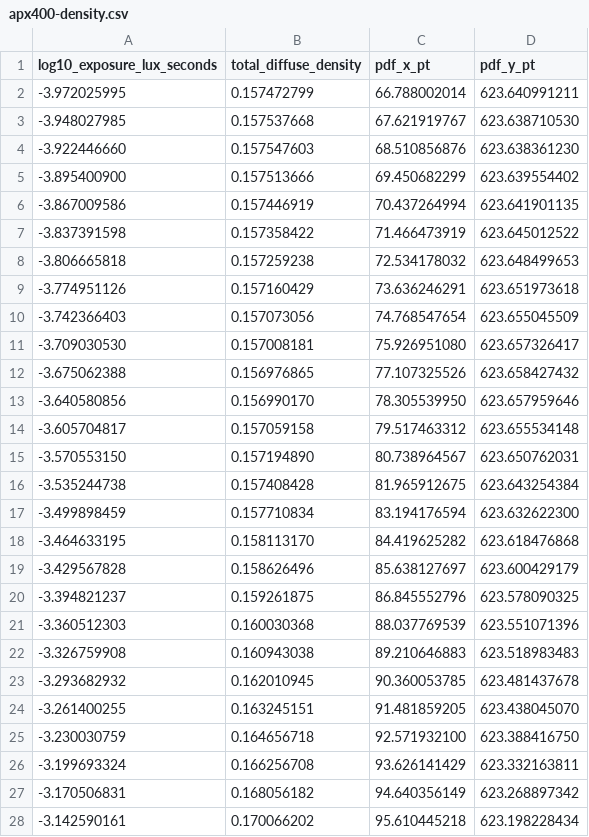
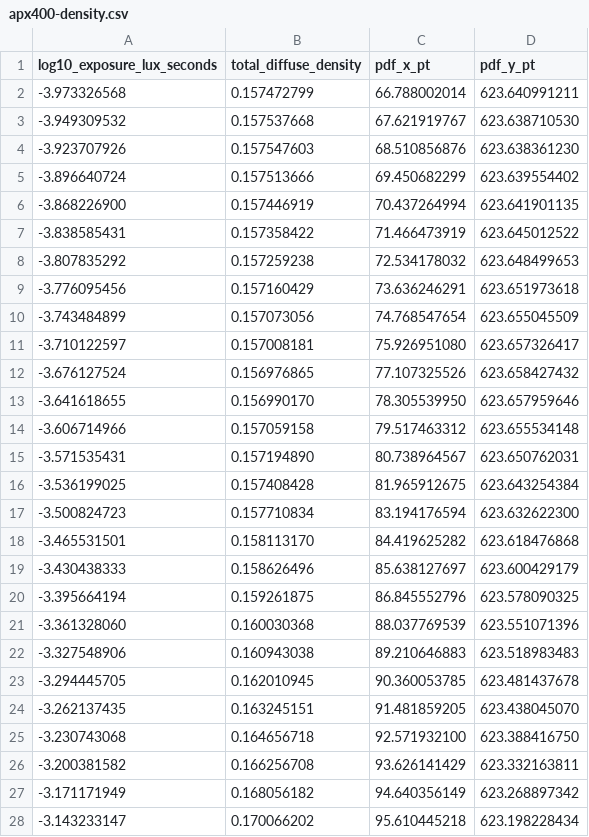
Before and after one commit to ctruett/negs, a CSV file: data/profile-sources/agfa-apx400/apx400-density.csv, drawn as a sheet; only a part is shown; the diff covers the shown part only.

```diff
--- a/data/profile-sources/agfa-apx400/apx400-density.csv
+++ b/data/profile-sources/agfa-apx400/apx400-density.csv
@@ -1,28 +1,28 @@
 log10_exposure_lux_seconds,total_diffuse_density,pdf_x_pt,pdf_y_pt
--3.972025995,0.157472799,66.788002014,623.640991211
--3.948027985,0.157537668,67.621919767,623.638710530
--3.922446660,0.157547603,68.510856876,623.638361230
--3.895400900,0.157513666,69.450682299,623.639554402
--3.867009586,0.157446919,70.437264994,623.641901135
--3.837391598,0.157358422,71.466473919,623.645012522
--3.806665818,0.157259238,72.534178032,623.648499653
--3.774951126,0.157160429,73.636246291,623.651973618
--3.742366403,0.157073056,74.768547654,623.655045509
--3.709030530,0.157008181,75.926951080,623.657326417
--3.675062388,0.156976865,77.107325526,623.658427432
--3.640580856,0.156990170,78.305539950,623.657959646
--3.605704817,0.157059158,79.517463312,623.655534148
--3.570553150,0.157194890,80.738964567,623.650762031
--3.535244738,0.157408428,81.965912675,623.643254384
--3.499898459,0.157710834,83.194176594,623.632622300
--3.464633195,0.158113170,84.419625282,623.618476868
--3.429567828,0.158626496,85.638127697,623.600429179
--3.394821237,0.159261875,86.845552796,623.578090325
--3.360512303,0.160030368,88.037769539,623.551071396
--3.326759908,0.160943038,89.210646883,623.518983483
--3.293682932,0.162010945,90.360053785,623.481437678
--3.261400255,0.163245151,91.481859205,623.438045070
--3.230030759,0.164656718,92.571932100,623.388416750
--3.199693324,0.166256708,93.626141429,623.332163811
--3.170506831,0.168056182,94.640356149,623.268897342
--3.142590161,0.170066202,95.610445218,623.198228434
+-3.973326568,0.157472799,66.788002014,623.640991211
+-3.949309532,0.157537668,67.621919767,623.638710530
+-3.923707926,0.157547603,68.510856876,623.638361230
+-3.896640724,0.157513666,69.450682299,623.639554402
+-3.868226900,0.157446919,70.437264994,623.641901135
+-3.838585431,0.157358422,71.466473919,623.645012522
+-3.807835292,0.157259238,72.534178032,623.648499653
+-3.776095456,0.157160429,73.636246291,623.651973618
+-3.743484899,0.157073056,74.768547654,623.655045509
+-3.710122597,0.157008181,75.926951080,623.657326417
+-3.676127524,0.156976865,77.107325526,623.658427432
+-3.641618655,0.156990170,78.305539950,623.657959646
+-3.606714966,0.157059158,79.517463312,623.655534148
+-3.571535431,0.157194890,80.738964567,623.650762031
+-3.536199025,0.157408428,81.965912675,623.643254384
+-3.500824723,0.157710834,83.194176594,623.632622300
+-3.465531501,0.158113170,84.419625282,623.618476868
+-3.430438333,0.158626496,85.638127697,623.600429179
+-3.395664194,0.159261875,86.845552796,623.578090325
+-3.361328060,0.160030368,88.037769539,623.551071396
+-3.327548906,0.160943038,89.210646883,623.518983483
+-3.294445705,0.162010945,90.360053785,623.481437678
+-3.262137435,0.163245151,91.481859205,623.438045070
+-3.230743068,0.164656718,92.571932100,623.388416750
+-3.200381582,0.166256708,93.626141429,623.332163811
+-3.171171949,0.168056182,94.640356149,623.268897342
+-3.143233147,0.170066202,95.610445218,623.198228434
```
Also changed, not shown: 166 edited cells elsewhere in this file, data/profile-sources/agfa-apx100/apx100-density.csv, data/profile-sources/agfa-apx25/apx25-density.csv, 19 other files.
